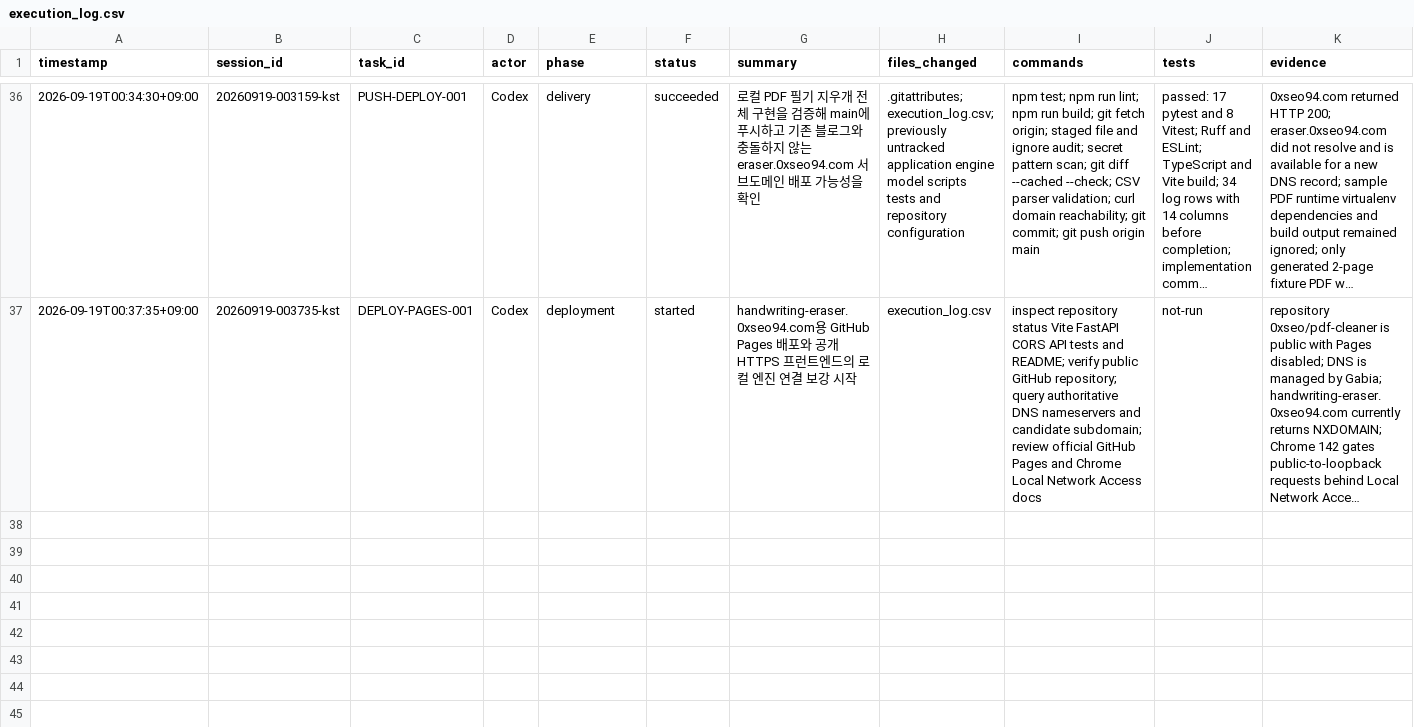
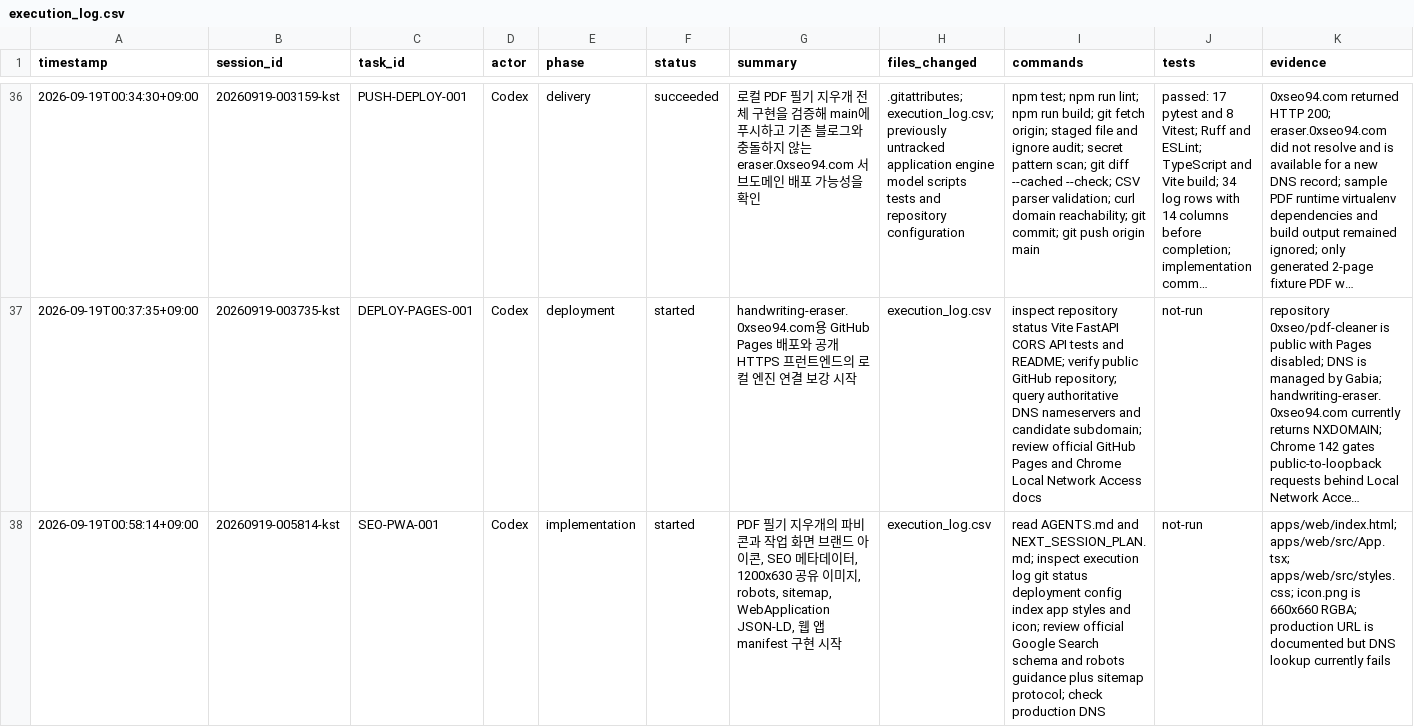
Before and after one commit to 0xseo/pdf-cleaner, a CSV file: execution_log.csv, drawn as a sheet; only a part is shown, gaps mark what is left out; long unchanged cells end in …; rows hold the shown columns only; the diff covers the shown part only; the diff names each change by its address in the sheet, - before the commit and + after, or states it on an @@ line.

```diff
--- a/execution_log.csv
+++ b/execution_log.csv
+row 38: 2026-09-19T00:58:14+09:00 | 20260919-005814-kst | SEO-PWA-001 | Codex | implementation | started | PDF 필기 지우개의 파비콘과 작업 화면 브랜드 아이콘, SEO 메타데이터, 1200x630 공유 이미지, robots, sitemap, WebApplication JSON-LD, 웹 앱 manifest 구현 시작 | execution_log.csv | read AGENTS.md and NEXT_SESSION_PLAN.md; inspect execution log git status deployment config index app styles and icon; review official Google Search schema and robots guidance plus sitemap protocol; check production DNS | not-run | apps/web/index.html; apps/web/src/App.tsx; apps/web/src/styles.css; icon.png is 660x660 RGBA; production URL is documented but DNS lookup currently fails
```
Also changed, not shown: 2 added rows elsewhere in this file, 15 other files.
